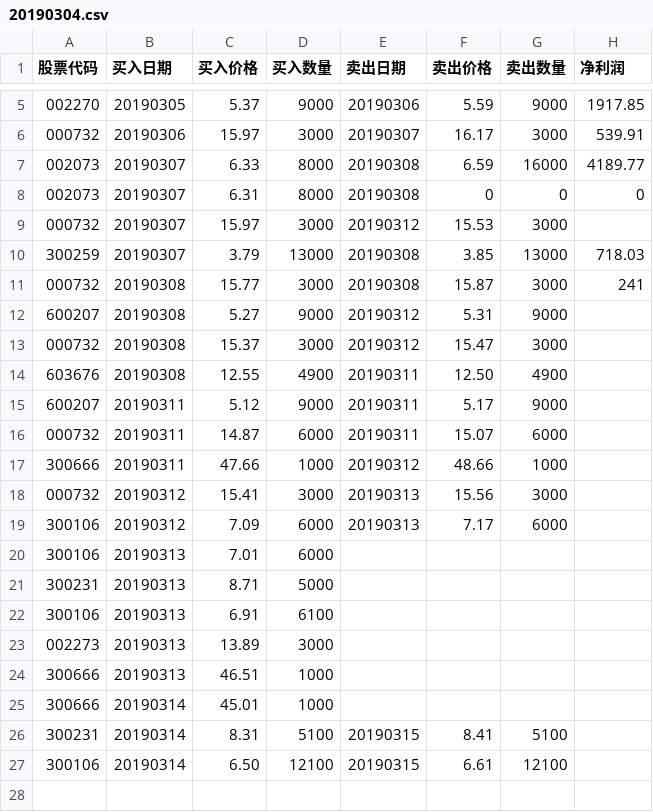
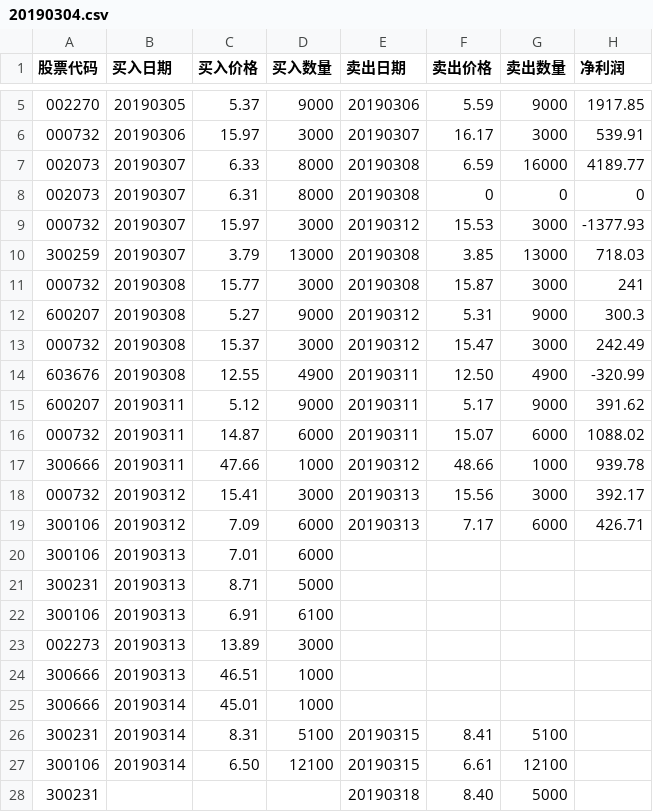
Before and after one commit to q2019/2019, a CSV file: 20190304.csv, drawn as a sheet; only a part is shown, gaps mark what is left out.

Commit message:
卖出银信科技

```diff
--- a/20190304.csv
+++ b/20190304.csv
@@ -8,13 +8,13 @@
 002073,20190307,6.31,8000,20190308,0,0,0
-000732,20190307,15.97,3000,20190312,15.53,3000,
+000732,20190307,15.97,3000,20190312,15.53,3000,-1377.93
 300259,20190307,3.79,13000,20190308,3.85,13000,718.03
 000732,20190308,15.77,3000,20190308,15.87,3000,241
-600207,20190308,5.27,9000,20190312,5.31,9000,
-000732,20190308,15.37,3000,20190312,15.47,3000,
-603676,20190308,12.55,4900,20190311,12.50,4900,
-600207,20190311,5.12,9000,20190311,5.17,9000,
-000732,20190311,14.87,6000,20190311,15.07,6000,
-300666,20190311,47.66,1000,20190312,48.66,1000,
-000732,20190312,15.41,3000,20190313,15.56,3000,
-300106,20190312,7.09,6000,20190313,7.17,6000,
+600207,20190308,5.27,9000,20190312,5.31,9000,300.3
+000732,20190308,15.37,3000,20190312,15.47,3000,242.49
+603676,20190308,12.55,4900,20190311,12.50,4900,-320.99
+600207,20190311,5.12,9000,20190311,5.17,9000,391.62
+000732,20190311,14.87,6000,20190311,15.07,6000,1088.02
+300666,20190311,47.66,1000,20190312,48.66,1000,939.78
+000732,20190312,15.41,3000,20190313,15.56,3000,392.17
+300106,20190312,7.09,6000,20190313,7.17,6000,426.71
 300106,20190313,7.01,6000,,,,
@@ -27 +27,2 @@
 300106,20190314,6.50,12100,20190315,6.61,12100,
+300231,,,,20190318,8.40,5000,
```
